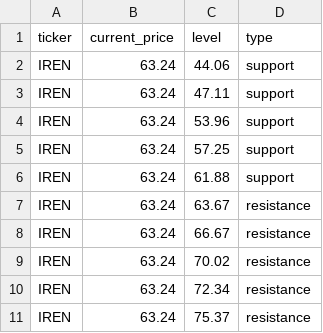
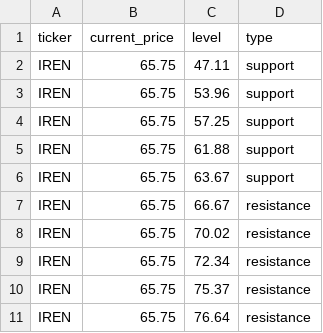
Before and after one commit to Kelvalt/sr-levels, a CSV file: data/IREN.csv, drawn as a sheet.

Commit message:
update IREN 2026-06-01 11:08:40

```diff
--- a/data/IREN.csv
+++ b/data/IREN.csv
@@ -1,11 +1,11 @@
 ticker,current_price,level,type
-IREN,63.24,44.06,support
-IREN,63.24,47.11,support
-IREN,63.24,53.96,support
-IREN,63.24,57.25,support
-IREN,63.24,61.88,support
-IREN,63.24,63.67,resistance
-IREN,63.24,66.67,resistance
-IREN,63.24,70.02,resistance
-IREN,63.24,72.34,resistance
-IREN,63.24,75.37,resistance
+IREN,65.75,47.11,support
+IREN,65.75,53.96,support
+IREN,65.75,57.25,support
+IREN,65.75,61.88,support
+IREN,65.75,63.67,support
+IREN,65.75,66.67,resistance
+IREN,65.75,70.02,resistance
+IREN,65.75,72.34,resistance
+IREN,65.75,75.37,resistance
+IREN,65.75,76.64,resistance
```
Also changed, not shown: 3 other files.
